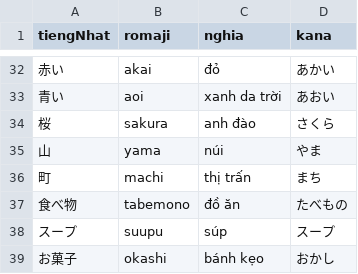
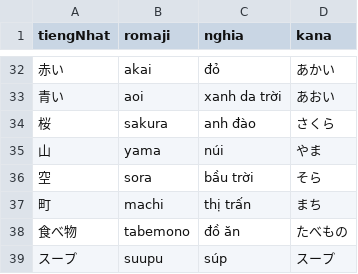
Before and after one commit to khoans/learn-japanese, a CSV file: data/lessons/csv/N5/lesson-08/words.csv, drawn as a sheet; only a part is shown, gaps mark what is left out; the shorter side is filled out with more unchanged rows.

```diff
--- a/data/lessons/csv/N5/lesson-08/words.csv
+++ b/data/lessons/csv/N5/lesson-08/words.csv
@@ -35,2 +35,3 @@
 山,yama,núi,やま
+空,sora,bầu trời,そら
 町,machi,thị trấn,まち
```
Also changed, not shown: 2 other files.
